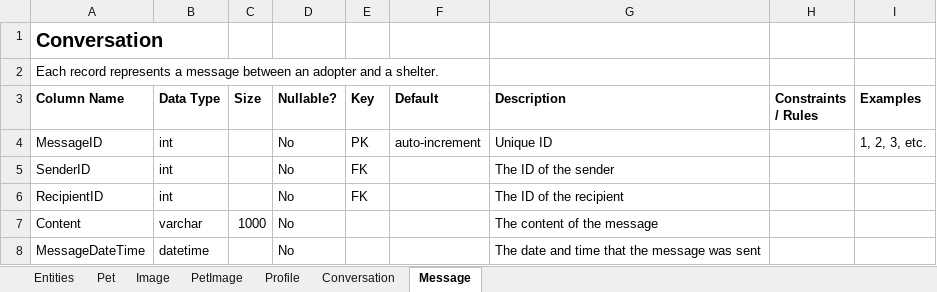
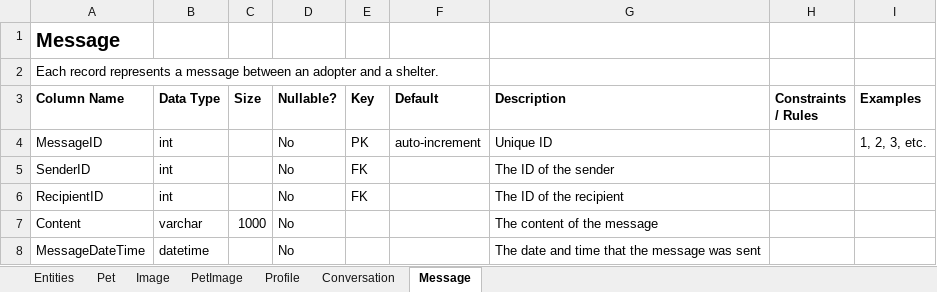
Before and after one commit to kthomascsp/pet-adoption-platform, an Excel workbook: Data Dictionary.xlsx, sheet Message, drawn as a sheet; values as stored, in another font and other column widths than the file's, no borders; table styles not drawn; the diff names each change by its address in the sheet, - before the commit and + after, or states it on an @@ line.

Commit message:
Database updates
Added Message table to database. Updated data dictionary, database ERD, and SQL scripts.

```diff
--- a/Data Dictionary.xlsx (sheet Message)
+++ b/Data Dictionary.xlsx (sheet Message)
-A1 (Column Name): Conversation
+A1 (Column Name): Message
```
Also changed, not shown: sheet Entities, sheet Conversation, 6 other files.
